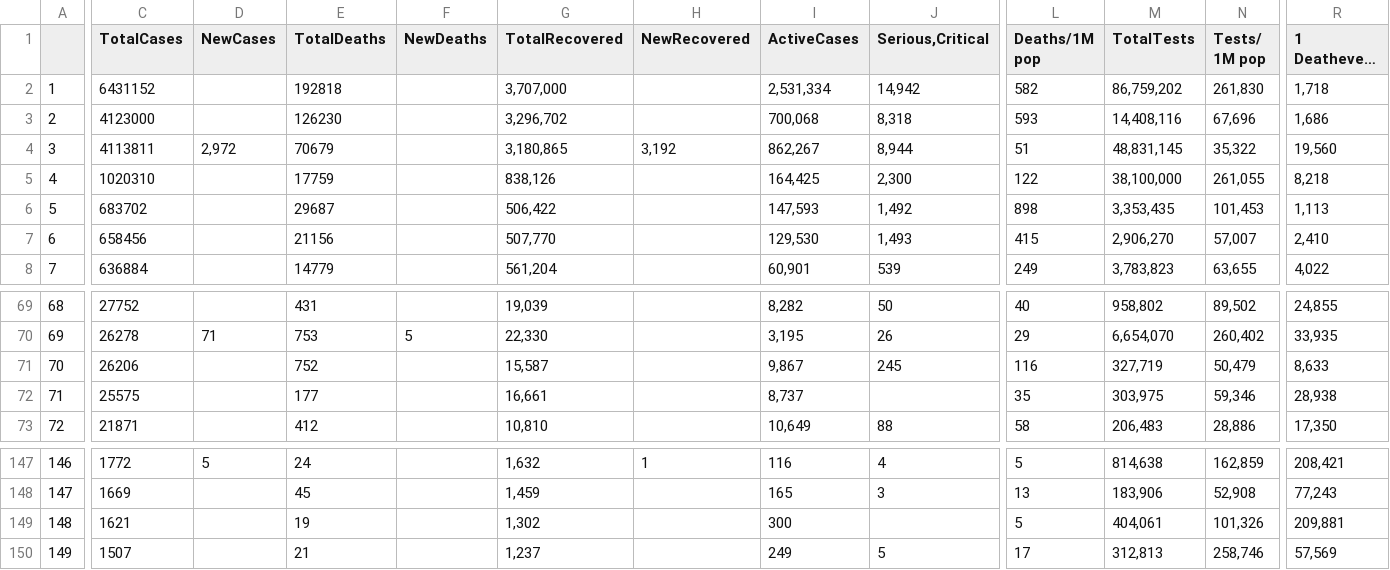
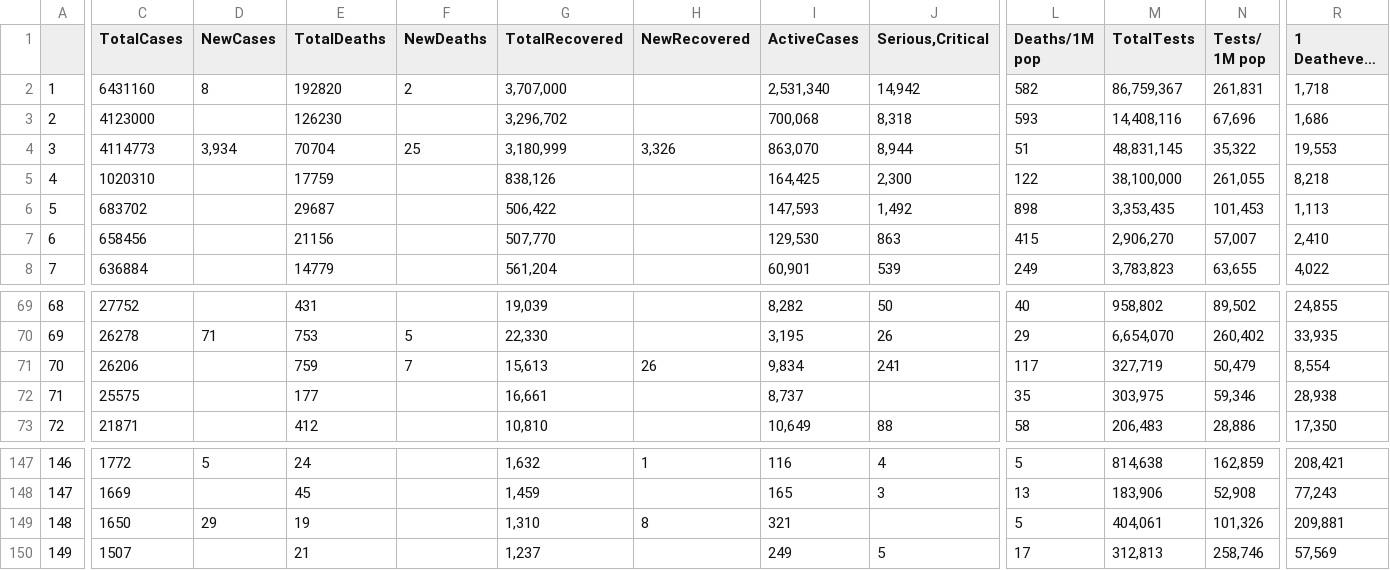
Before and after one commit to iMEdD-Lab/open-data, a CSV file: COVID-19/wom_data.csv, drawn as a sheet; only a part is shown, gaps mark what is left out; long unchanged cells end in …; the diff covers the shown part only; the diff names each change by its address in the sheet, - before the commit and + after, or states it on an @@ line.

```diff
--- a/COVID-19/wom_data.csv
+++ b/COVID-19/wom_data.csv
-C2 (TotalCases): 6431152
+C2 (TotalCases): 6431160
-D2 (NewCases): (empty)
+D2 (NewCases): 8
-E2 (TotalDeaths): 192818
+E2 (TotalDeaths): 192820
-F2 (NewDeaths): (empty)
+F2 (NewDeaths): 2
-I2 (ActiveCases): 2,531,334
+I2 (ActiveCases): 2,531,340
-M2 (TotalTests): 86,759,202
+M2 (TotalTests): 86,759,367
-N2 (Tests/ 1M pop): 261,830
+N2 (Tests/ 1M pop): 261,831
-C4 (TotalCases): 4113811
+C4 (TotalCases): 4114773
-D4 (NewCases): 2,972
+D4 (NewCases): 3,934
-E4 (TotalDeaths): 70679
+E4 (TotalDeaths): 70704
-F4 (NewDeaths): (empty)
+F4 (NewDeaths): 25
-G4 (TotalRecovered): 3,180,865
+G4 (TotalRecovered): 3,180,999
-H4 (NewRecovered): 3,192
+H4 (NewRecovered): 3,326
-I4 (ActiveCases): 862,267
+I4 (ActiveCases): 863,070
-R4 (1 Deathevery X ppl): 19,560
+R4 (1 Deathevery X ppl): 19,553
-J7 (Serious,Critical): 1,493
+J7 (Serious,Critical): 863
-E71 (TotalDeaths): 752
+E71 (TotalDeaths): 759
-F71 (NewDeaths): (empty)
+F71 (NewDeaths): 7
-G71 (TotalRecovered): 15,587
+G71 (TotalRecovered): 15,613
-H71 (NewRecovered): (empty)
+H71 (NewRecovered): 26
-I71 (ActiveCases): 9,867
+I71 (ActiveCases): 9,834
-J71 (Serious,Critical): 245
+J71 (Serious,Critical): 241
-L71 (Deaths/1M pop): 116
+L71 (Deaths/1M pop): 117
-R71 (1 Deathevery X ppl): 8,633
+R71 (1 Deathevery X ppl): 8,554
-C149 (TotalCases): 1621
+C149 (TotalCases): 1650
-D149 (NewCases): (empty)
+D149 (NewCases): 29
-G149 (TotalRecovered): 1,302
+G149 (TotalRecovered): 1,310
-H149 (NewRecovered): (empty)
+H149 (NewRecovered): 8
-I149 (ActiveCases): 300
+I149 (ActiveCases): 321
```
Also changed, not shown: 1 added row, 1 removed row and 61 edited cells elsewhere in this file, COVID-19/alerts.csv, 12 other files.
